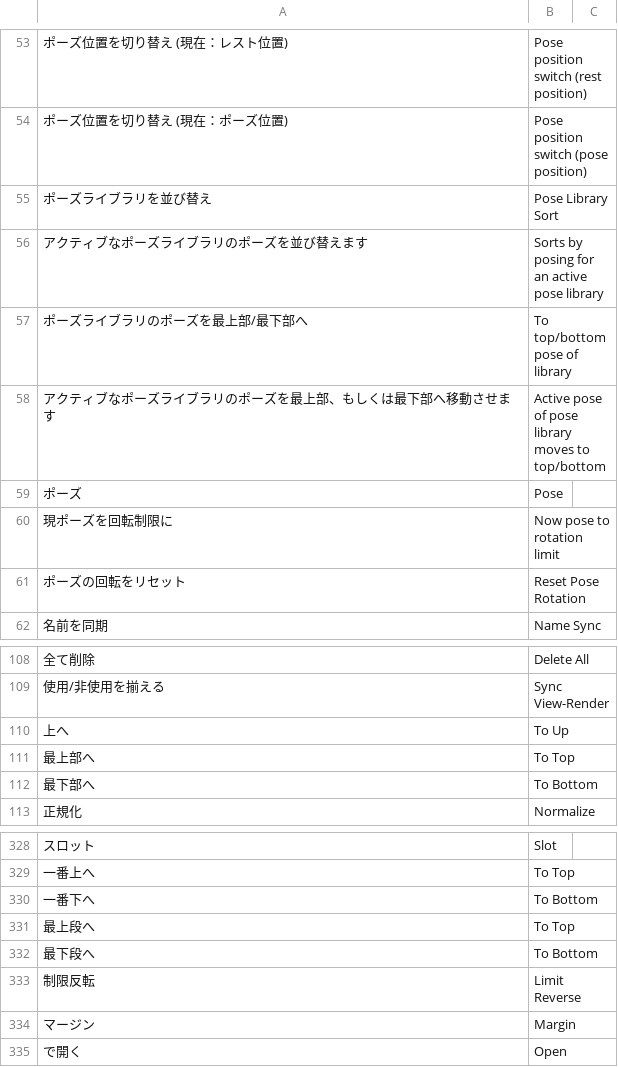
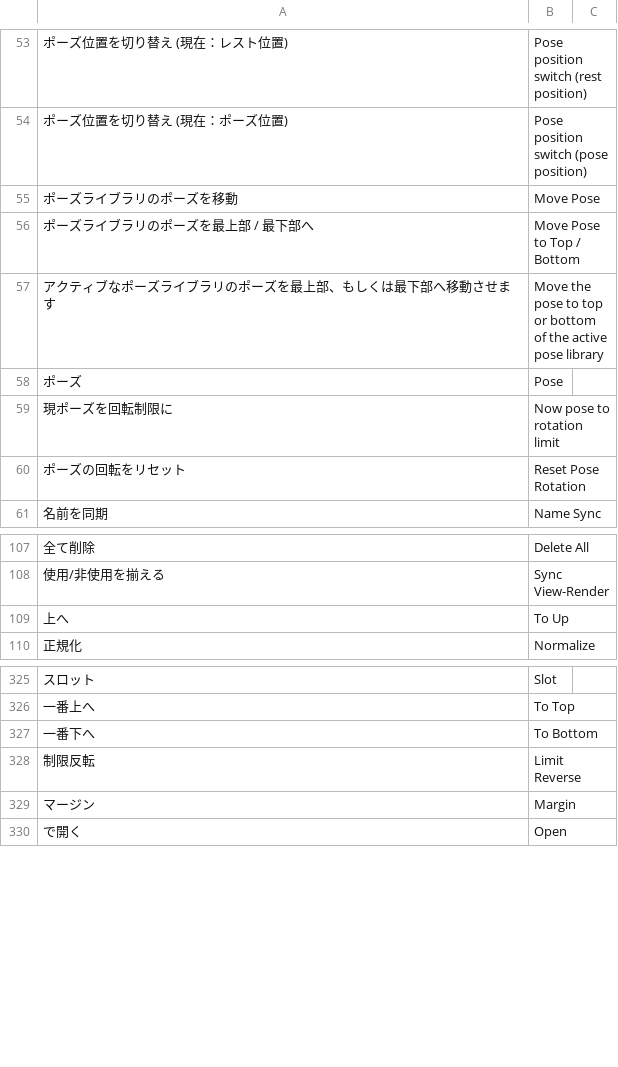
Before and after one commit to bookyakuno/Blender-Scramble-Addon, a CSV file: TranslationDictionary.csv, drawn as a sheet; only a part is shown, gaps mark what is left out.

```diff
--- a/TranslationDictionary.csv
+++ b/TranslationDictionary.csv
@@ -54,6 +54,5 @@
 "ポーズ位置を切り替え (現在：ポーズ位置)","Pose position switch (pose position)"
-"ポーズライブラリを並び替え","Pose Library Sort"
-"アクティブなポーズライブラリのポーズを並び替えます","Sorts by posing for an active pose library"
-"ポーズライブラリのポーズを最上部/最下部へ","To top/bottom pose of library"
-"アクティブなポーズライブラリのポーズを最上部、もしくは最下部へ移動させます","Active pose of pose library moves to top/bottom"
+"ポーズライブラリのポーズを移動","Move Pose"
+"ポーズライブラリのポーズを最上部 / 最下部へ","Move Pose to Top / Bottom"
+"アクティブなポーズライブラリのポーズを最上部、もしくは最下部へ移動させます","Move the pose to top or bottom of the active pose library"
 "ポーズ","Pose"
@@ -110,4 +109,2 @@
 "上へ","To Up"
-"最上部へ","To Top"
-"最下部へ","To Bottom"
 "正規化","Normalize"
@@ -330,4 +327,2 @@
 "一番下へ","To Bottom"
-"最上段へ","To Top"
-"最下段へ","To Bottom"
 "制限反転","Limit Reverse"
```
Also changed, not shown: 1 other file.
